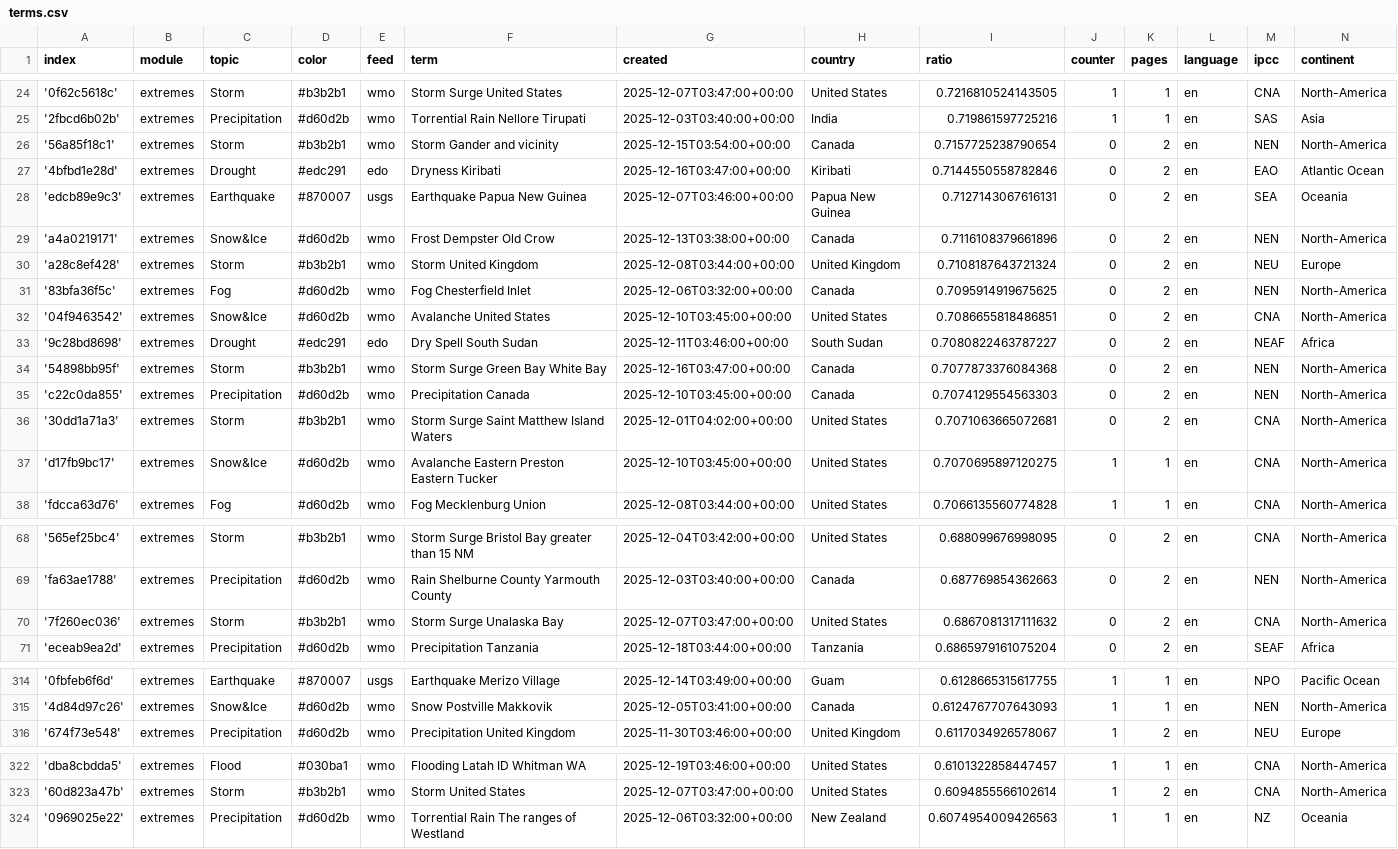
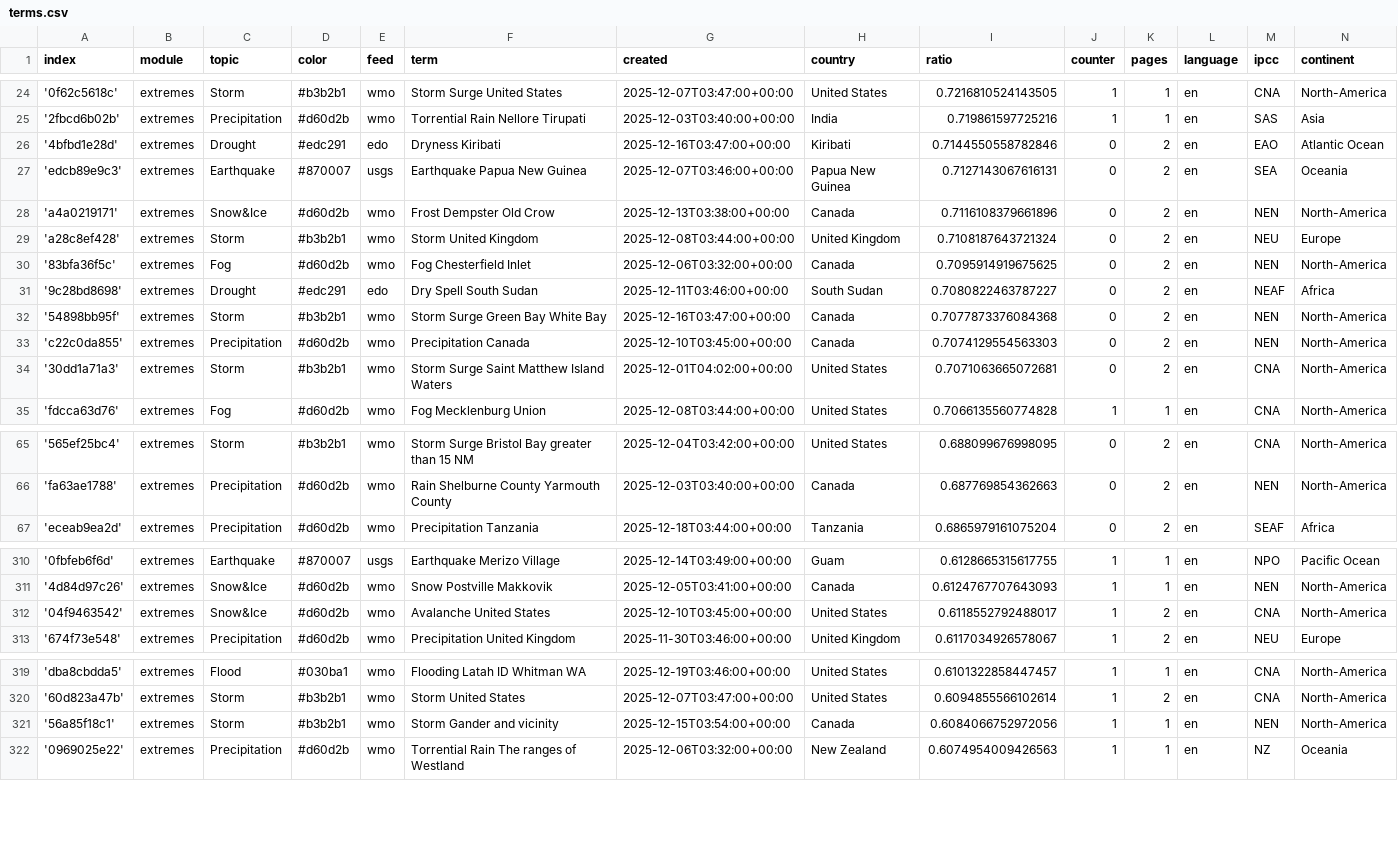
Before and after one commit to picawe-news/englishExtremes, a CSV file: terms.csv, drawn as a sheet; only a part is shown, gaps mark what is left out; removed rows and columns are numbered as before the commit, all else as after; the diff covers the shown part only; the diff names each change by its address in the sheet, - before the commit and + after, or states it on an @@ line.

```diff
--- a/terms.csv
+++ b/terms.csv
-row 26: '56a85f18c1' | extremes | Storm | #b3b2b1 | wmo | Storm Gander and vicinity | 2025-12-15T03:54:00+00:00 | Canada | 0.7157725238790654 | 0 | 2 | en | NEN | North-America
-row 32: '04f9463542' | extremes | Snow&Ice | #d60d2b | wmo | Avalanche United States | 2025-12-10T03:45:00+00:00 | United States | 0.7086655818486851 | 0 | 2 | en | CNA | North-America
-row 37: 'd17fb9bc17' | extremes | Snow&Ice | #d60d2b | wmo | Avalanche Eastern Preston Eastern Tucker | 2025-12-10T03:45:00+00:00 | United States | 0.7070695897120275 | 1 | 1 | en | CNA | North-America
-row 70: '7f260ec036' | extremes | Storm | #b3b2b1 | wmo | Storm Surge Unalaska Bay | 2025-12-07T03:47:00+00:00 | United States | 0.6867081317111632 | 0 | 2 | en | CNA | North-America
+row 312: '04f9463542' | extremes | Snow&Ice | #d60d2b | wmo | Avalanche United States | 2025-12-10T03:45:00+00:00 | United States | 0.6118552792488017 | 1 | 2 | en | CNA | North-America
+row 321: '56a85f18c1' | extremes | Storm | #b3b2b1 | wmo | Storm Gander and vicinity | 2025-12-15T03:54:00+00:00 | Canada | 0.6084066752972056 | 1 | 1 | en | NEN | North-America
```
Also changed, not shown: 1 added row elsewhere in this file, 1 other file.
